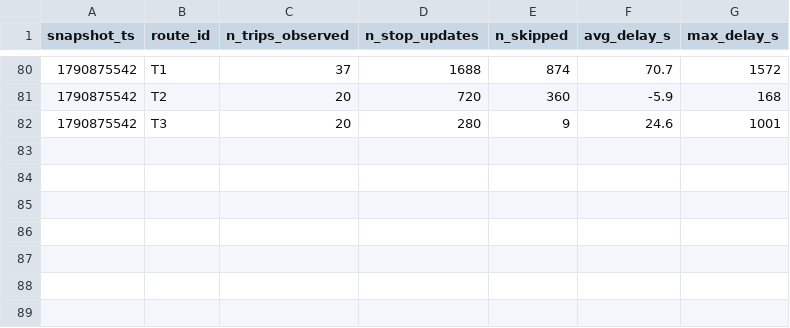
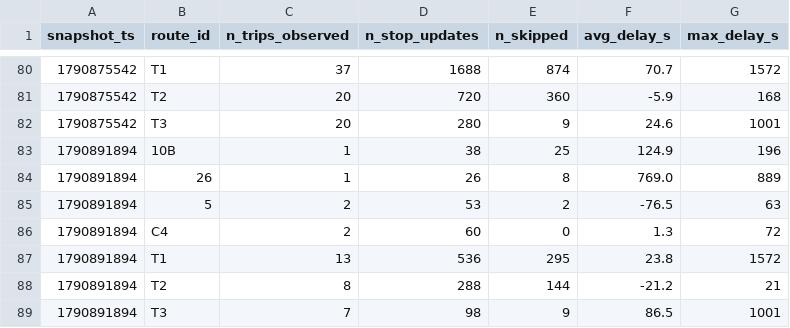
Before and after one commit to exofri/smart-mobility-lemans, a CSV file: data/history/route_delays_2026-10.csv, drawn as a sheet; only a part is shown, gaps mark what is left out.

```diff
--- a/data/history/route_delays_2026-10.csv
+++ b/data/history/route_delays_2026-10.csv
@@ -82 +82,8 @@ snapshot_ts,route_id,n_trips_observed,n_stop_updates,n_skipped,avg_delay_s,max_d
 1790875542,T3,20,280,9,24.6,1001
+1790891894,10B,1,38,25,124.9,196
+1790891894,26,1,26,8,769.0,889
+1790891894,5,2,53,2,-76.5,63
+1790891894,C4,2,60,0,1.3,72
+1790891894,T1,13,536,295,23.8,1572
+1790891894,T2,8,288,144,-21.2,21
+1790891894,T3,7,98,9,86.5,1001
```
Also changed, not shown: 1 other file.
